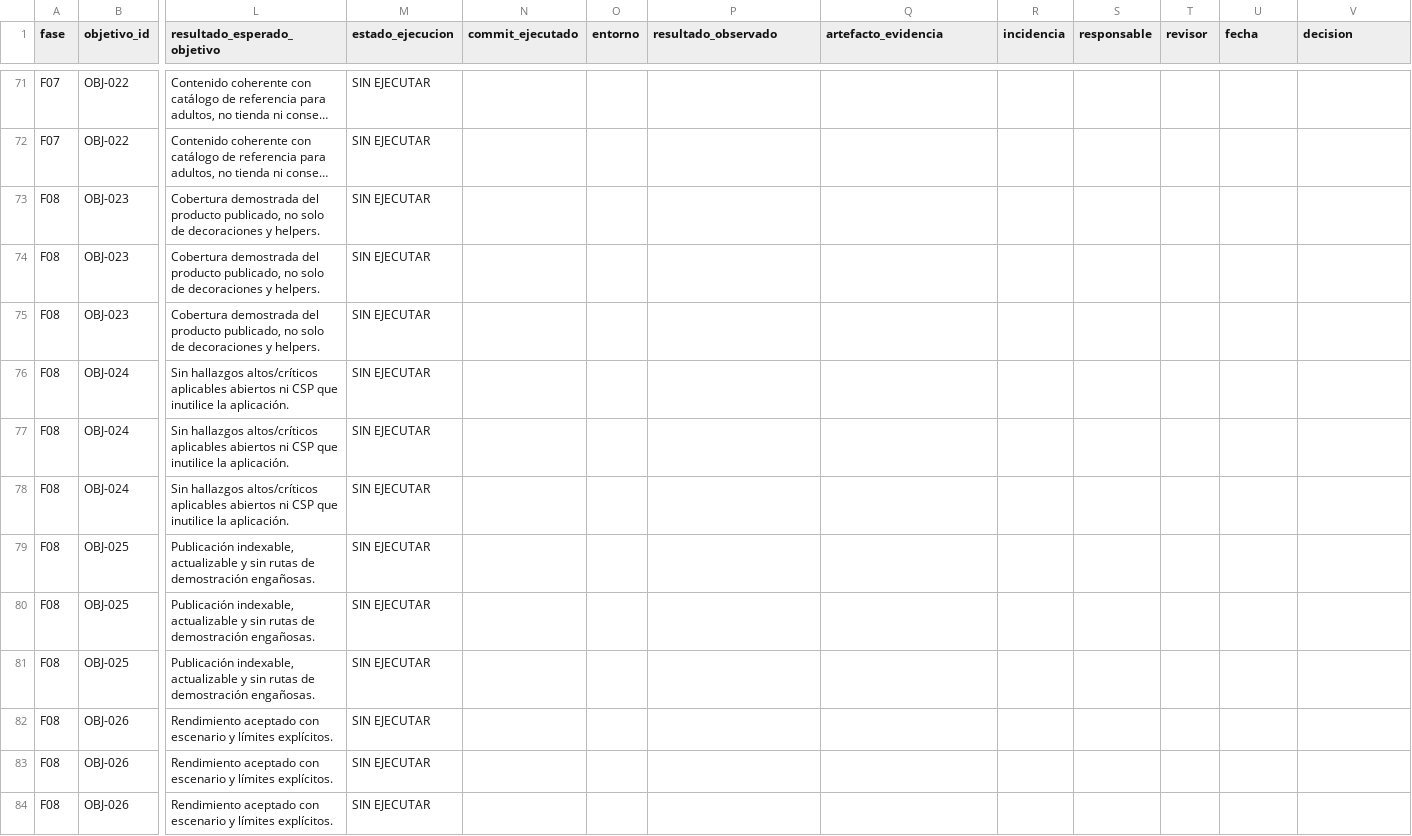
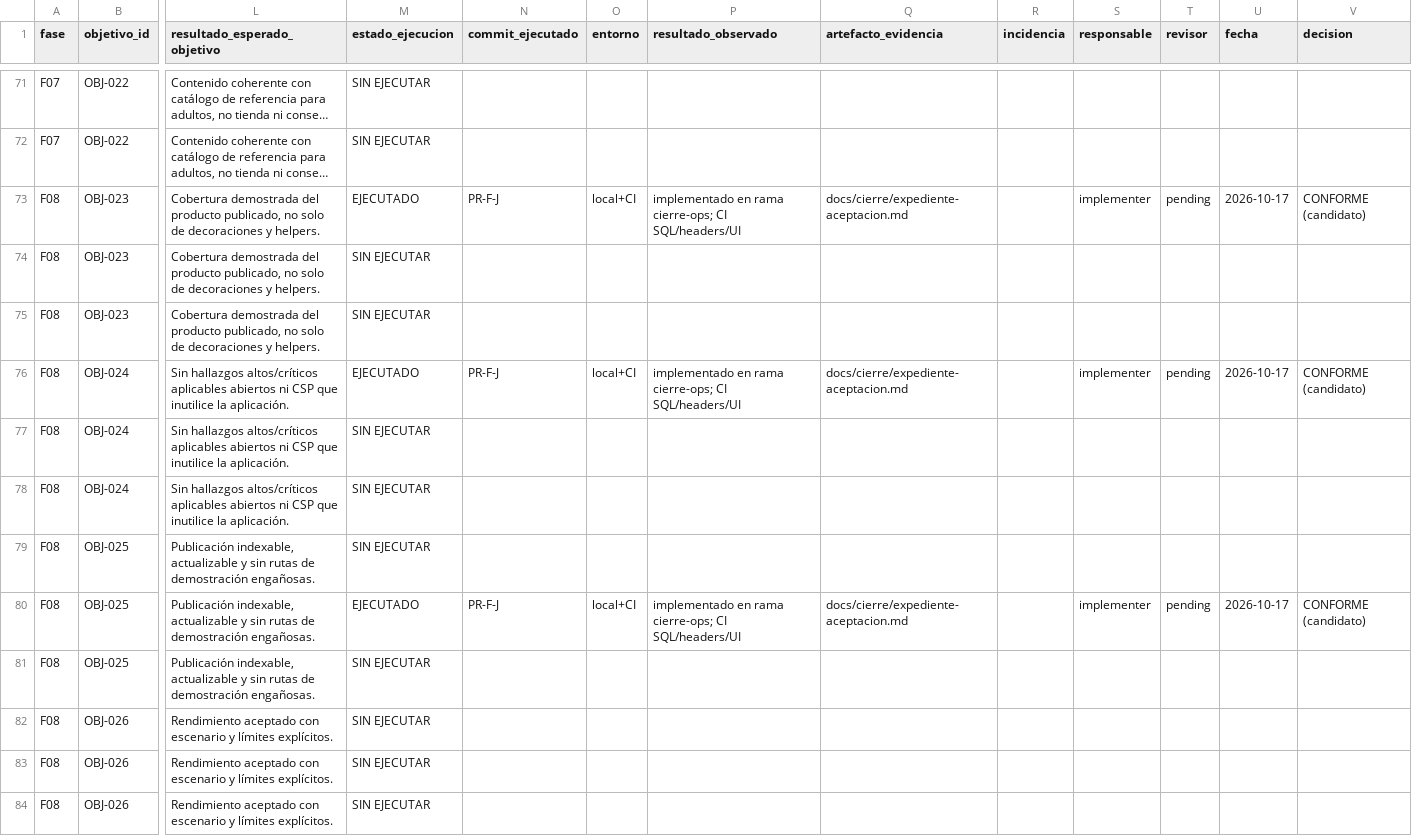
Before and after one commit to Soluciones-Alexendros/vapelog, a CSV file: docs/cierre/matriz-trazabilidad.csv, drawn as a sheet; only a part is shown, gaps mark what is left out; long unchanged cells end in …; the diff covers the shown part only; the diff names each change by its address in the sheet, - before the commit and + after, or states it on an @@ line.

Commit message:
feat: SQL en gate, UI dimensional, headers y expediente de cierre
OBJ-018–029: job sql-integration, laboratorio con evaluateCompatibility,
CSP report-only, postdeploy, Playwright multibrowser opcional y expediente.

```diff
--- a/docs/cierre/matriz-trazabilidad.csv
+++ b/docs/cierre/matriz-trazabilidad.csv
-M73 (estado_ejecucion): SIN EJECUTAR
+M73 (estado_ejecucion): EJECUTADO
-N73 (commit_ejecutado): (empty)
+N73 (commit_ejecutado): PR-F-J
-O73 (entorno): (empty)
+O73 (entorno): local+CI
-P73 (resultado_observado): (empty)
+P73 (resultado_observado): implementado en rama cierre-ops; CI SQL/headers/UI
-Q73 (artefacto_evidencia): (empty)
+Q73 (artefacto_evidencia): docs/cierre/expediente-aceptacion.md
-S73 (responsable): (empty)
+S73 (responsable): implementer
-T73 (revisor): (empty)
+T73 (revisor): pending
-U73 (fecha): (empty)
+U73 (fecha): 2026-10-17
-V73 (decision): (empty)
+V73 (decision): CONFORME (candidato)
-M76 (estado_ejecucion): SIN EJECUTAR
+M76 (estado_ejecucion): EJECUTADO
-N76 (commit_ejecutado): (empty)
+N76 (commit_ejecutado): PR-F-J
-O76 (entorno): (empty)
+O76 (entorno): local+CI
-P76 (resultado_observado): (empty)
+P76 (resultado_observado): implementado en rama cierre-ops; CI SQL/headers/UI
-Q76 (artefacto_evidencia): (empty)
+Q76 (artefacto_evidencia): docs/cierre/expediente-aceptacion.md
-S76 (responsable): (empty)
+S76 (responsable): implementer
-T76 (revisor): (empty)
+T76 (revisor): pending
-U76 (fecha): (empty)
+U76 (fecha): 2026-10-17
-V76 (decision): (empty)
+V76 (decision): CONFORME (candidato)
-M80 (estado_ejecucion): SIN EJECUTAR
+M80 (estado_ejecucion): EJECUTADO
-N80 (commit_ejecutado): (empty)
+N80 (commit_ejecutado): PR-F-J
-O80 (entorno): (empty)
+O80 (entorno): local+CI
-P80 (resultado_observado): (empty)
+P80 (resultado_observado): implementado en rama cierre-ops; CI SQL/headers/UI
-Q80 (artefacto_evidencia): (empty)
+Q80 (artefacto_evidencia): docs/cierre/expediente-aceptacion.md
-S80 (responsable): (empty)
+S80 (responsable): implementer
-T80 (revisor): (empty)
+T80 (revisor): pending
-U80 (fecha): (empty)
+U80 (fecha): 2026-10-17
-V80 (decision): (empty)
+V80 (decision): CONFORME (candidato)
```
Also changed, not shown: 54 edited cells elsewhere in this file, 12 other files.
